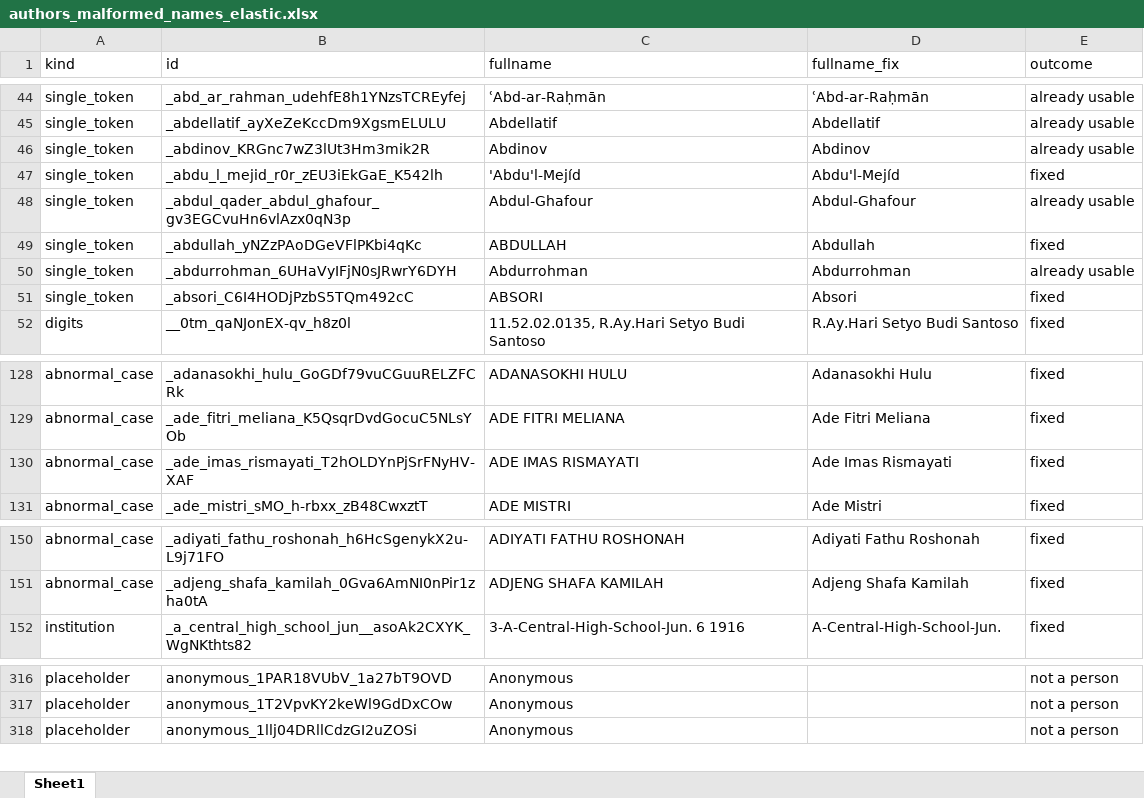
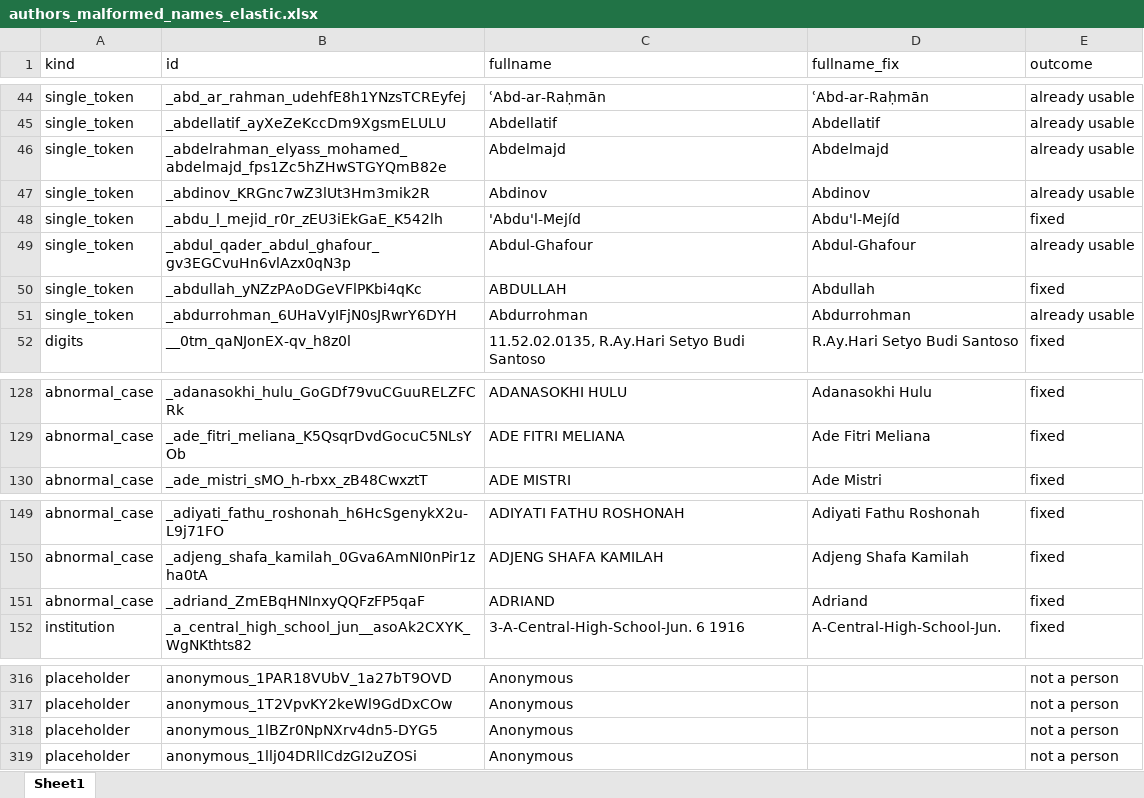
Before and after one commit to e-sdf/lumen-metadata-t43, an Excel workbook: data/output/authors_malformed_names_elastic.xlsx, sheet Sheet1, drawn as a sheet; only a part is shown, gaps mark what is left out; values as stored, in another font and other column widths than the file's, no borders; removed rows and columns are numbered as before the commit, all else as after; the diff covers the shown part only; the diff names each change by its address in the sheet, - before the commit and + after, or states it on an @@ line.

```diff
--- a/data/output/authors_malformed_names_elastic.xlsx (sheet Sheet1)
+++ b/data/output/authors_malformed_names_elastic.xlsx (sheet Sheet1)
+row 46: single_token | _abdelrahman_elyass_mohamed_abdelmajd_fps1Zc5hZHwSTGYQmB82e | Abdelmajd | Abdelmajd | already usable
-row 51: single_token | _absori_C6I4HODjPzbS5TQm492cC | ABSORI | Absori | fixed
-row 130: abnormal_case | _ade_imas_rismayati_T2hOLDYnPjSrFNyHV-XAF | ADE IMAS RISMAYATI | Ade Imas Rismayati | fixed
+row 151: abnormal_case | _adriand_ZmEBqHNInxyQQFzFP5qaF | ADRIAND | Adriand | fixed
+row 318: placeholder | anonymous_1lBZr0NpNXrv4dn5-DYG5 | Anonymous |  | not a person
```
Also changed, not shown: 6 added rows, 7 removed rows and 2 edited cells elsewhere in this sheet, data/output/authors_disambiguation_cluster_elastic.xlsx, data/output/authors_empty_names_elastic.xlsx, 6 other files.
